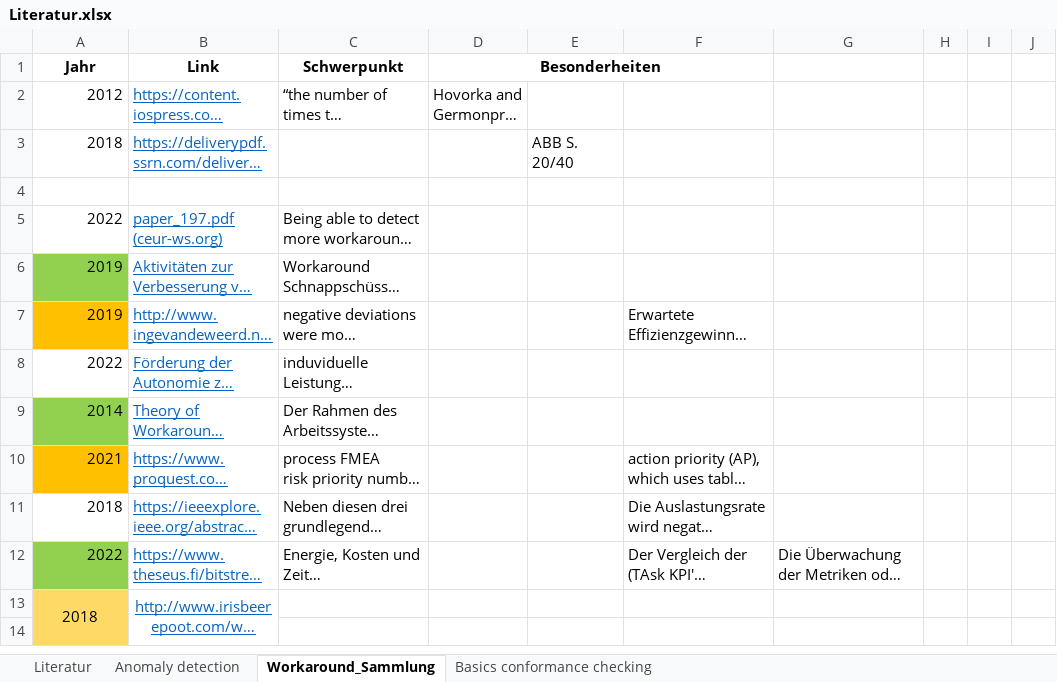
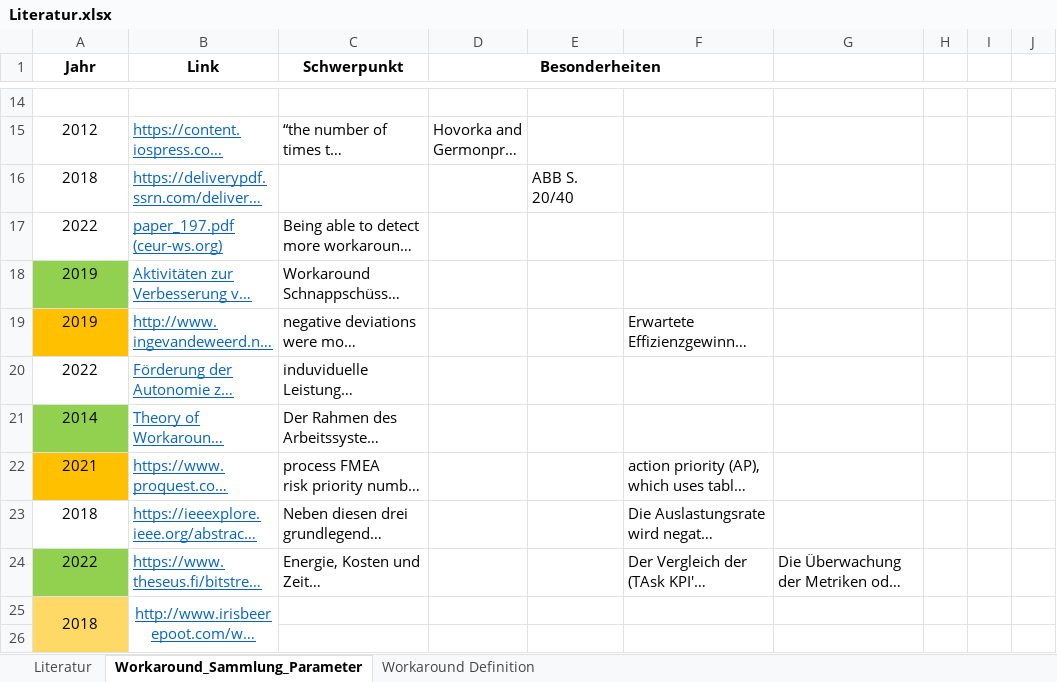
Before and after one commit to sTometzek/Thesis, an Excel workbook: Literatur.xlsx, sheet Workaround_Sammlung_Parameter, drawn as a sheet; only a part is shown, gaps mark what is left out; long unchanged cells end in …; values as stored, in another font and other column widths than the file's, no borders; charts and pictures not drawn; removed rows and columns are numbered as before the commit, all else as after; rows hold the shown columns only; the diff covers the shown part only; the diff names each change by its address in the sheet, - before the commit and + after, or states it on an @@ line.

```diff
--- a/Literatur.xlsx (sheet Workaround_Sammlung_Parameter)
+++ b/Literatur.xlsx (sheet Workaround_Sammlung_Parameter)
-sheet tab: Workaround_Sammlung
+sheet tab: Workaround_Sammlung_Parameter
-sheet tab: Anomaly detection
-sheet tab: Basics conformance checking
+sheet tab: Workaround Definition
+row 14: (empty)
-A15:A16 alignment: right
+A15:A16 alignment: center
-row 4: (empty)
-A17:A24 alignment: right
+A17:A24 alignment: center
```
Also changed, not shown: 13 added rows, 2 removed rows, 3 edited cells and cell formats elsewhere in this sheet, sheet Literatur, charts or pictures.
